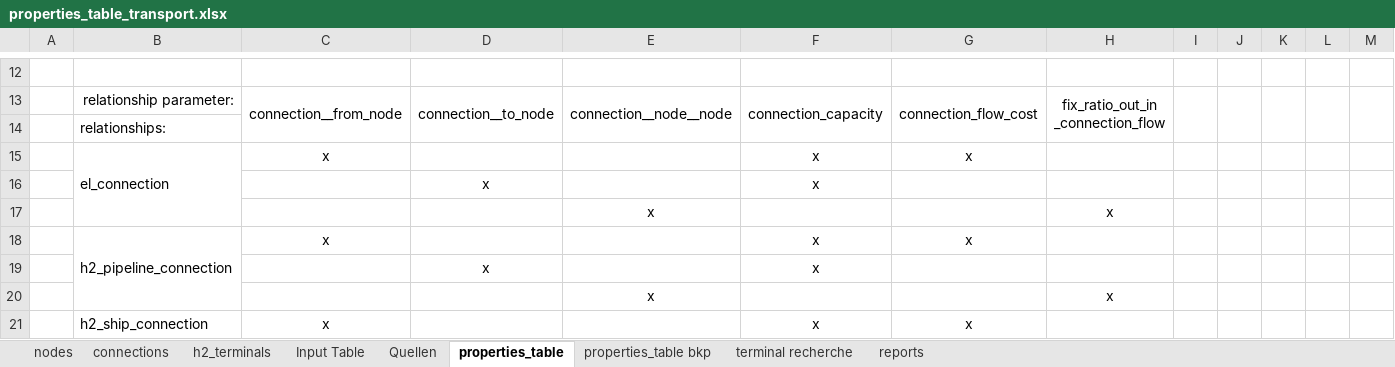
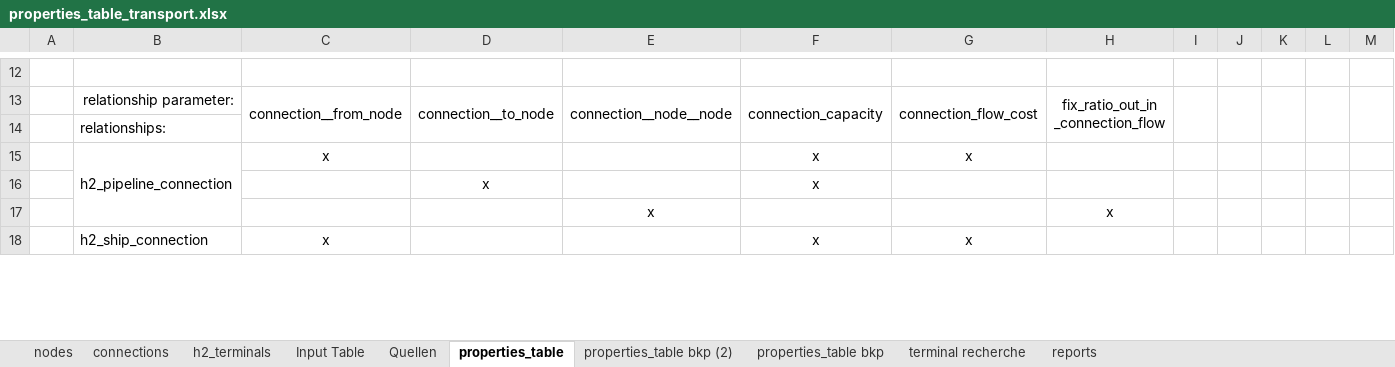
Before and after one commit to OliverLinsel/StEAM_h2_transport, an Excel workbook: data/data_output/properties_table_transport.xlsx, sheet properties_table, drawn as a sheet; only a part is shown, gaps mark what is left out; values as stored, in another font and other column widths than the file's, no borders; rows hold the shown columns only; the diff names each change by its address in the sheet, - before the commit and + after, or states it on an @@ line.

```diff
--- a/data/data_output/properties_table_transport.xlsx (sheet properties_table)
+++ b/data/data_output/properties_table_transport.xlsx (sheet properties_table)
+sheet tab: properties_table bkp (2)
-row 15:  | el_connection | x |  |  | x | x
-row 16:  |  |  | x |  | x
-row 17:  |  |  |  | x |  |  | x
```
Also changed, not shown: data/data_output/spine_model_settings_source.xlsx, 13 other files.
